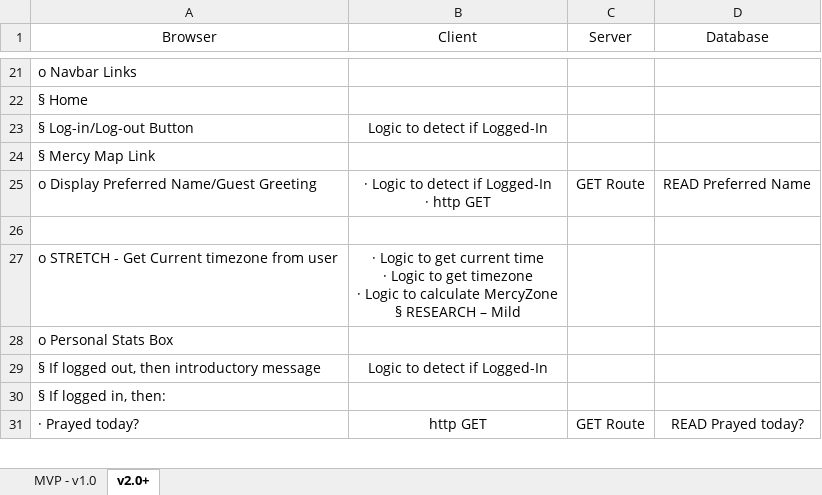
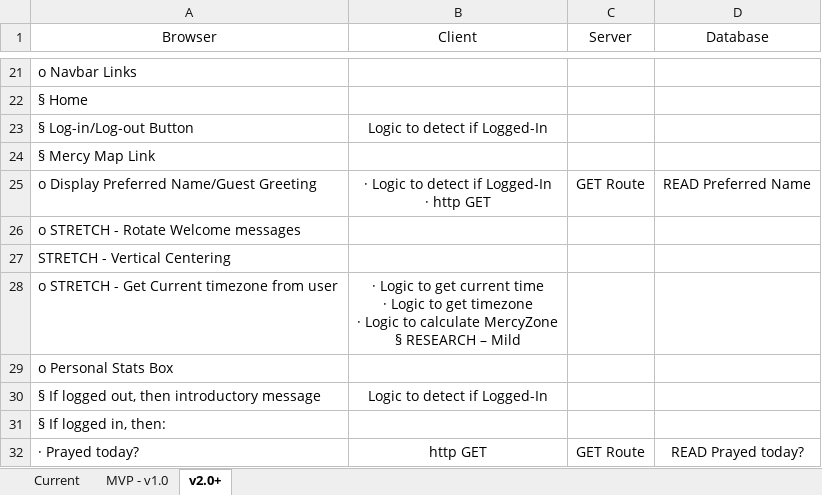
Before and after one commit to ThatSpaceGuy/Prime-Solo-Project-groupVance, an Excel workbook: Total Mercy Swim Lanes.xlsx, sheet v2.0+, drawn as a sheet; only a part is shown, gaps mark what is left out; values as stored, in another font and other column widths than the file's, no borders; the diff names each change by its address in the sheet, - before the commit and + after, or states it on an @@ line.

```diff
--- a/Total Mercy Swim Lanes.xlsx (sheet v2.0+)
+++ b/Total Mercy Swim Lanes.xlsx (sheet v2.0+)
+sheet tab: Current
-A26 (Browser): (empty)
+A26 (Browser): o STRETCH - Rotate Welcome messages
+row 27: STRETCH - Vertical Centering
```
Also changed, not shown: sheet MVP - v1.0, 3 other files.
